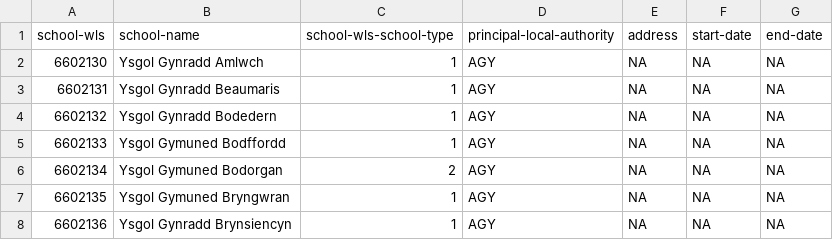
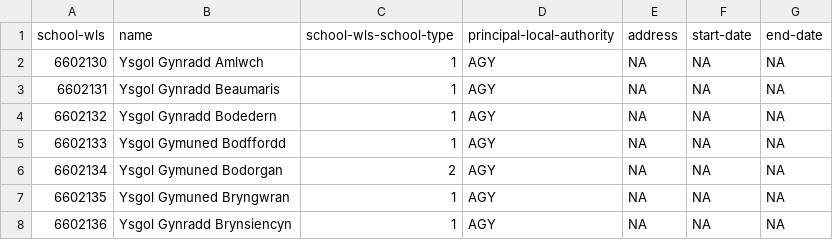
Before and after one commit to openregister/school-wls-data, a TSV file: data/school-wls.tsv, drawn as a sheet; only a part is shown.

Commit message:
in 'school-wls' file change field name 'school-nam' to 'name'

```diff
--- a/data/school-wls.tsv
+++ b/data/school-wls.tsv
@@ -1,2 +1,2 @@
-school-wls	school-name	school-wls-school-type	principal-local-authority	address	start-date	end-date
+school-wls	name	school-wls-school-type	principal-local-authority	address	start-date	end-date
 6602130	Ysgol Gynradd Amlwch	1	AGY	NA	NA	NA
```
